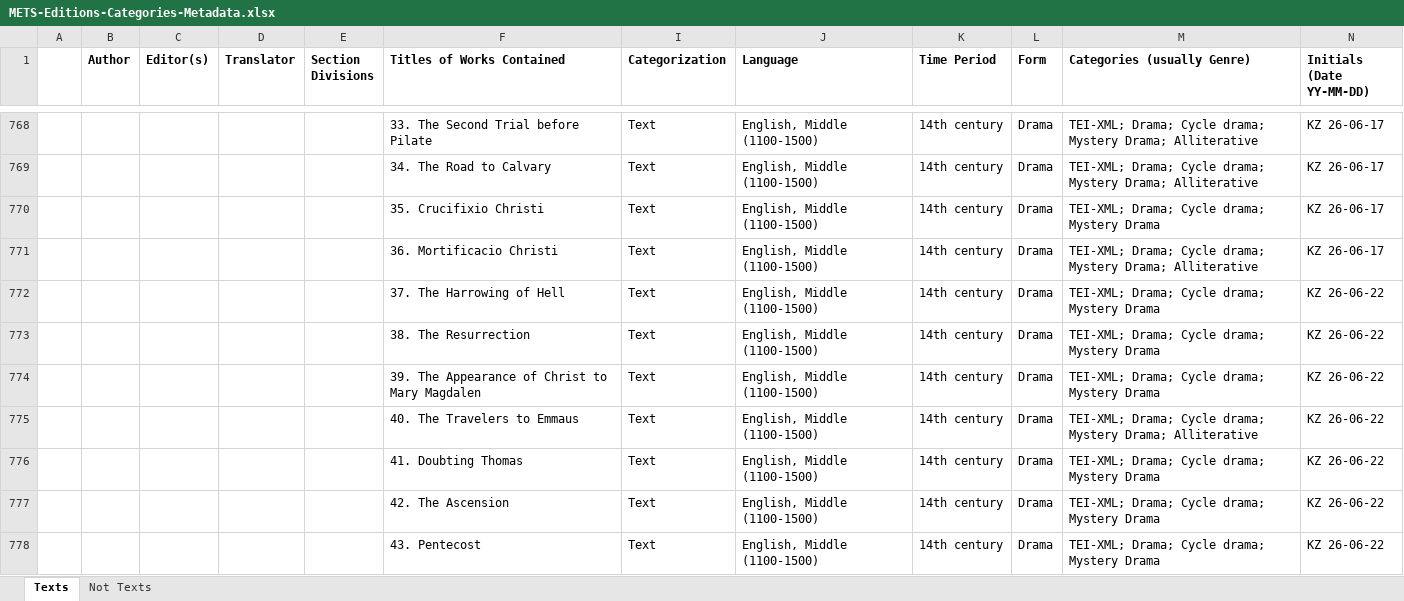
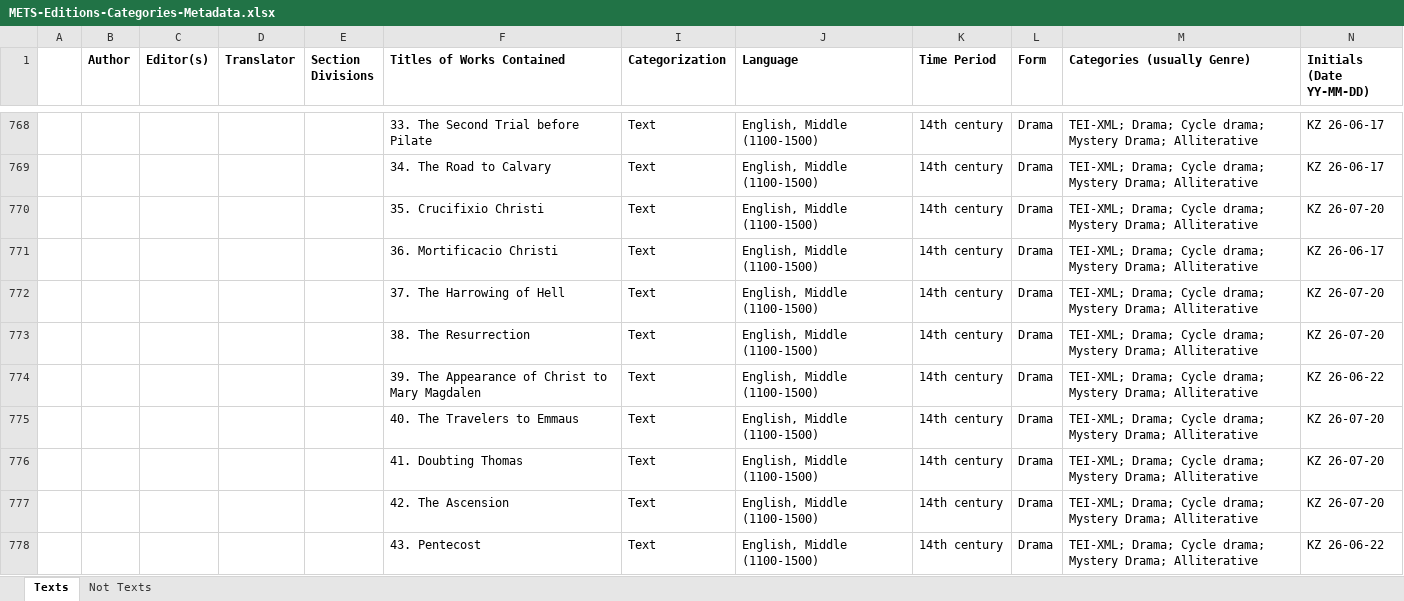
Before and after one commit to mets-editions/public-docs, an Excel workbook: METS-Editions-Categories-Metadata.xlsx, sheet Texts, drawn as a sheet; only a part is shown, gaps mark what is left out; values as stored, in another font and other column widths than the file's, no borders; the diff covers the shown part only; the diff names each change by its address in the sheet, - before the commit and + after, or states it on an @@ line.

```diff
--- a/METS-Editions-Categories-Metadata.xlsx (sheet Texts)
+++ b/METS-Editions-Categories-Metadata.xlsx (sheet Texts)
-M770 (Categories (usually Genre)): …drama; Mystery Drama
+M770 (Categories (usually Genre)): …drama; Mystery Drama; Alliterative
-N770 (Initials (Date YY-MM-DD)): KZ 26-06-17
+N770 (Initials (Date YY-MM-DD)): KZ 26-07-20
-M772:M774 (Categories (usually Genre)): …drama; Mystery Drama
+M772:M774 (Categories (usually Genre)): …drama; Mystery Drama; Alliterative
-N772:N773 (Initials (Date YY-MM-DD)): KZ 26-06-22
+N772:N773 (Initials (Date YY-MM-DD)): KZ 26-07-20
-N775:N777 (Initials (Date YY-MM-DD)): KZ 26-06-22
+N775:N777 (Initials (Date YY-MM-DD)): KZ 26-07-20
-M776:M778 (Categories (usually Genre)): …drama; Mystery Drama
+M776:M778 (Categories (usually Genre)): …drama; Mystery Drama; Alliterative
```
Also changed, not shown: 139 edited cells elsewhere in this sheet.
